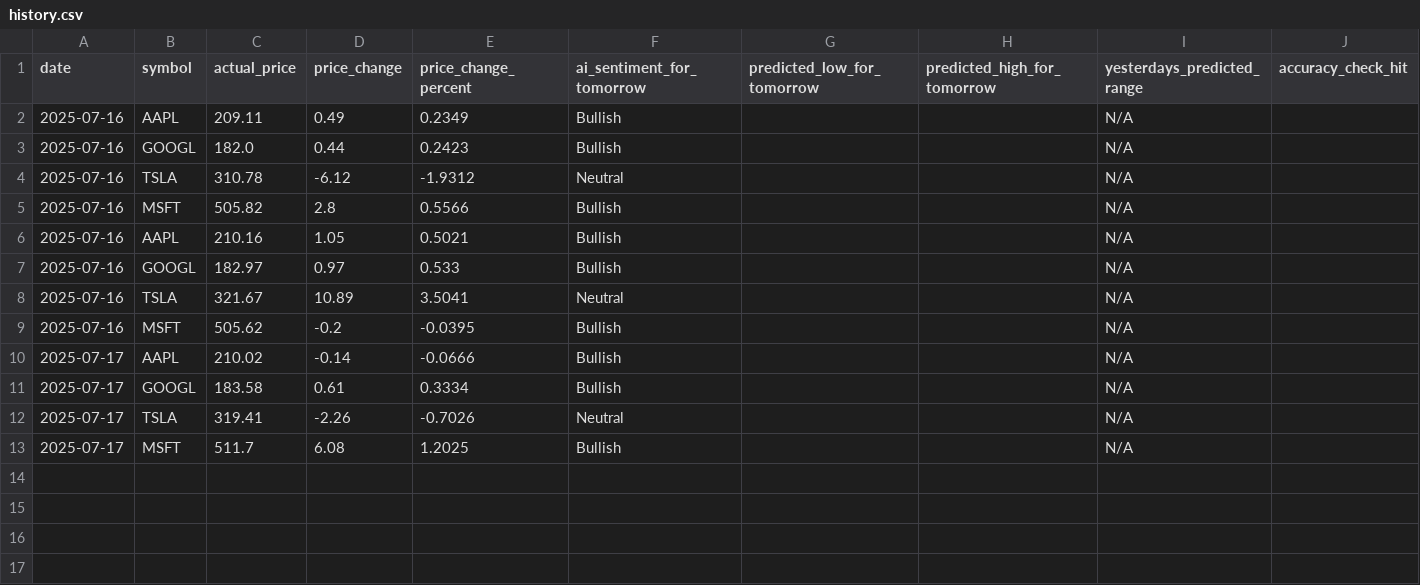
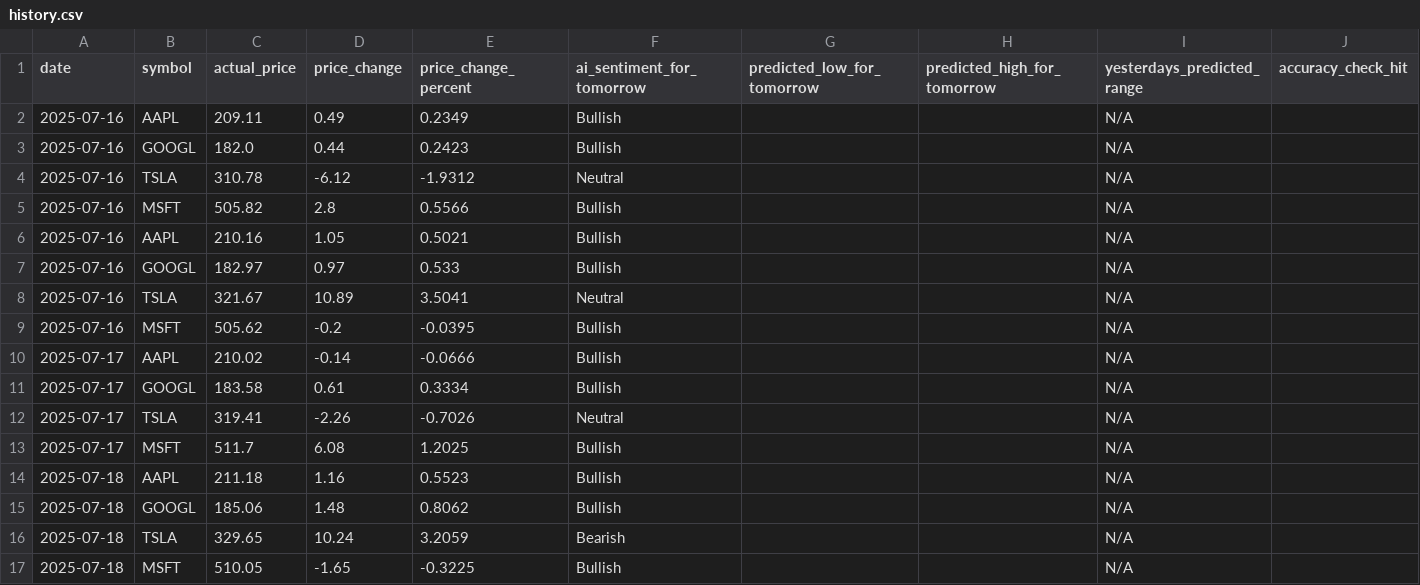
Before and after one commit to TanivAshraf/ai-stock-analyzer, a CSV file: history.csv, drawn as a sheet; the diff names each change by its address in the sheet, - before the commit and + after, or states it on an @@ line.

```diff
--- a/history.csv
+++ b/history.csv
+row 14: 2025-07-18 | AAPL | 211.18 | 1.16 | 0.5523 | Bullish |  |  | N/A
+row 15: 2025-07-18 | GOOGL | 185.06 | 1.48 | 0.8062 | Bullish |  |  | N/A
+row 16: 2025-07-18 | TSLA | 329.65 | 10.24 | 3.2059 | Bearish |  |  | N/A
+row 17: 2025-07-18 | MSFT | 510.05 | -1.65 | -0.3225 | Bullish |  |  | N/A
```
Also changed, not shown: 1 other file.
